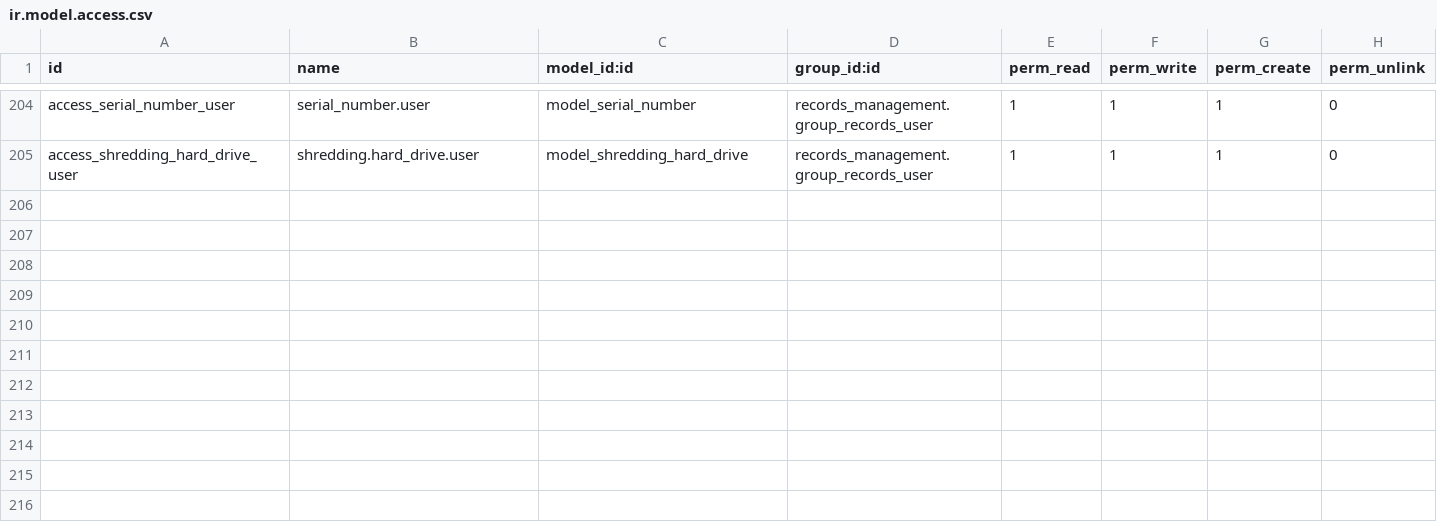
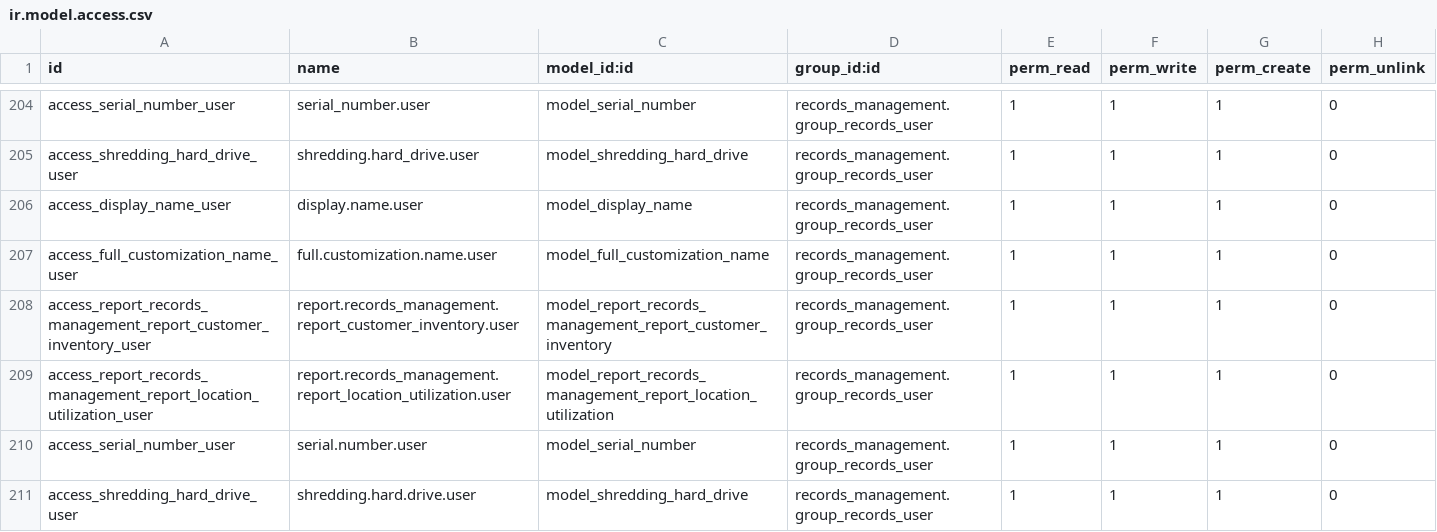
Before and after one commit to John75SunCity/ssh-git-github.com-odoo-odoo.git-18.0, a CSV file: records_management/security/ir.model.access.csv, drawn as a sheet; only a part is shown, gaps mark what is left out.

Commit message:
feat: Add development tools for managing security rules, views, and integrity issues
- Implemented `add_missing_security_rules.py` to append missing security rules to `ir.model.access.csv`.
- Created `consolidate_views_from_report.py` to consolidate duplicate views from a report and delete redundant files.
- Developed `deduplicate_and_merge_views.py` to extract and merge unique XML view records into a consolidated file.
- Added `fix_integrity_issues.py` to address missing security rules and view files based on a report.
- Introduced `update_manifest.py` to update the manifest file with the current XML view files.
- Generated `records_billing_consolidated_views.xml` containing consolidated view definitions for billing records.

```diff
--- a/records_management/security/ir.model.access.csv
+++ b/records_management/security/ir.model.access.csv
@@ -205 +205,7 @@ access_serial_number_user,serial_number.user,model_serial_number,records_managem
 access_shredding_hard_drive_user,shredding.hard_drive.user,model_shredding_hard_drive,records_management.group_records_user,1,1,1,0
+access_display_name_user,display.name.user,model_display_name,records_management.group_records_user,1,1,1,0
+access_full_customization_name_user,full.customization.name.user,model_full_customization_name,records_management.group_records_user,1,1,1,0
+access_report_records_management_report_customer_inventory_user,report.records_management.report_customer_inventory.user,model_report_records_management_report_customer_inventory,records_management.group_records_user,1,1,1,0
+access_report_records_management_report_location_utilization_user,report.records_management.report_location_utilization.user,model_report_records_management_report_location_utilization,records_management.group_records_user,1,1,1,0
+access_serial_number_user,serial.number.user,model_serial_number,records_management.group_records_user,1,1,1,0
+access_shredding_hard_drive_user,shredding.hard.drive.user,model_shredding_hard_drive,records_management.group_records_user,1,1,1,0
```
Also changed, not shown: 12 other files.
